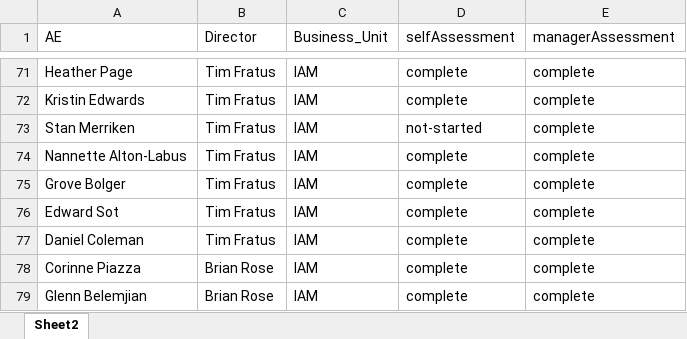
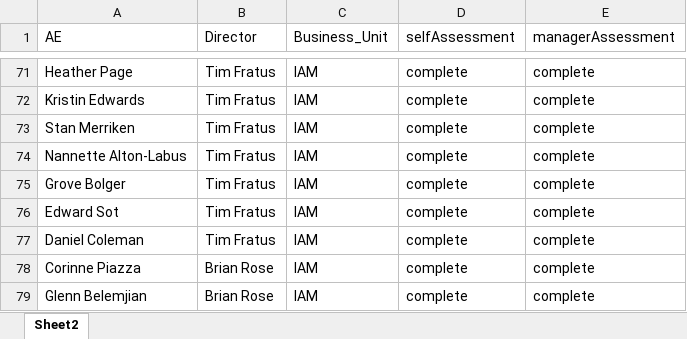
Before and after one commit to Anmolgarg18/AEdashboard, an Excel workbook: Book1.xlsx, sheet Sheet2, drawn as a sheet; only a part is shown, gaps mark what is left out; values as stored, in another font and other column widths than the file's, no borders; the diff names each change by its address in the sheet, - before the commit and + after, or states it on an @@ line.

```diff
--- a/Book1.xlsx (sheet Sheet2)
+++ b/Book1.xlsx (sheet Sheet2)
-D73 (selfAssessment): not-started
+D73 (selfAssessment): complete
```
Also changed, not shown: 1 other file.
